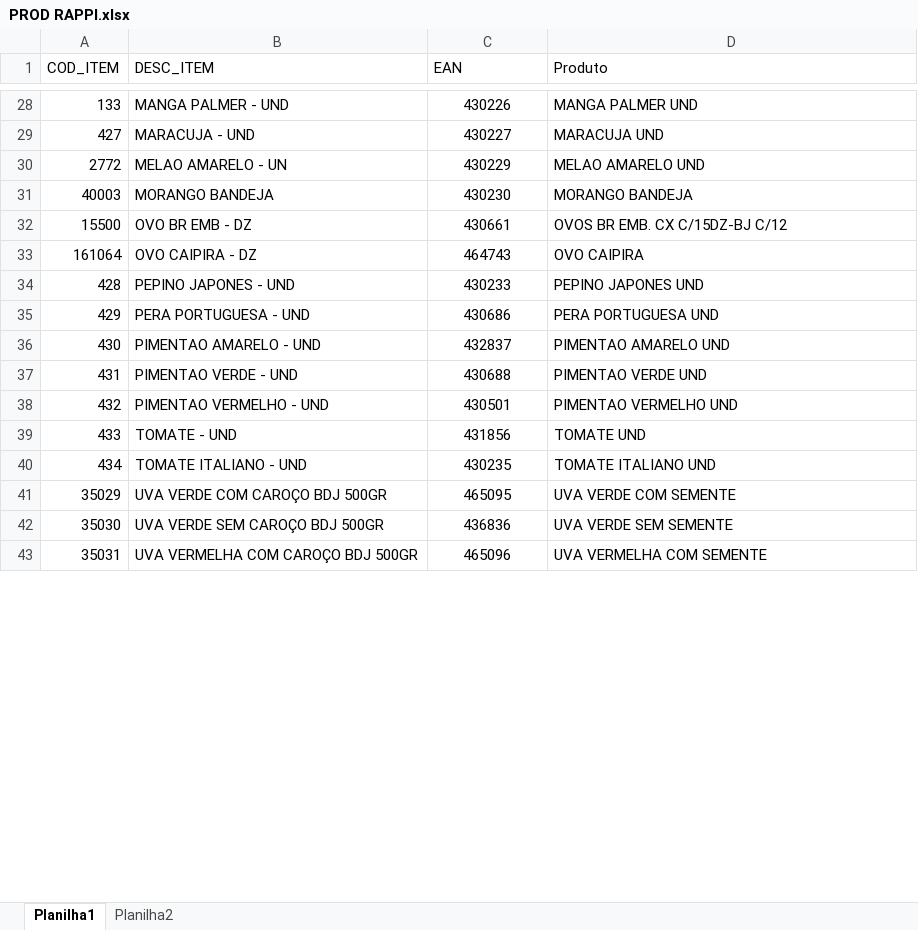
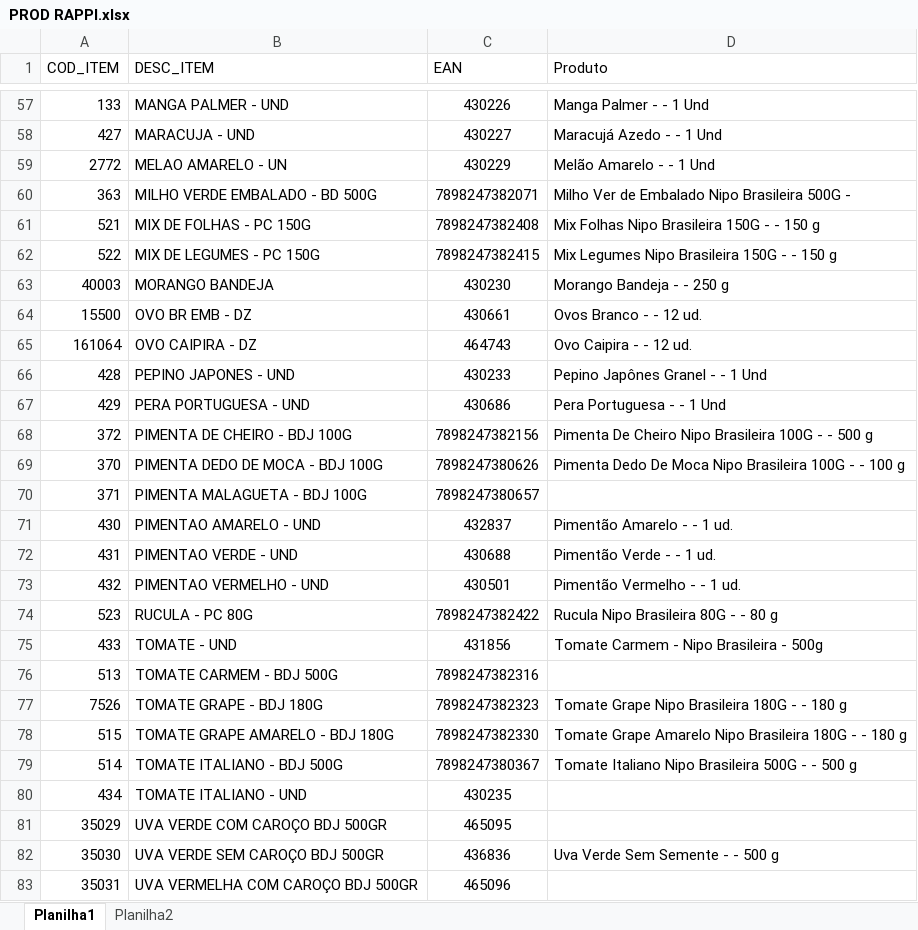
Before and after one commit to marcospaulofg/Python-Projects, an Excel workbook: AutomacaoPedidos/PROD RAPPI.xlsx, sheet Planilha1, drawn as a sheet; only a part is shown, gaps mark what is left out; values as stored, in another font and other column widths than the file's, no borders; conditional formats and table styles not drawn; addresses are those after the commit; the diff covers the shown part only; the diff names each change by its address in the sheet, - before the commit and + after, or states it on an @@ line.

```diff
--- a/AutomacaoPedidos/PROD RAPPI.xlsx (sheet Planilha1)
+++ b/AutomacaoPedidos/PROD RAPPI.xlsx (sheet Planilha1)
-D57 (Produto): MANGA PALMER UND
+D57 (Produto): Manga Palmer - - 1 Und
-D58 (Produto): MARACUJA UND
+D58 (Produto): Maracujá Azedo - - 1 Und
-D59 (Produto): MELAO AMARELO UND
+D59 (Produto): Melão Amarelo - - 1 Und
+row 60: 363 | MILHO VERDE EMBALADO - BD 500G | 7898247382071 | Milho Ver de Embalado Nipo Brasileira 500G -
+row 61: 521 | MIX DE FOLHAS - PC 150G | 7898247382408 | Mix Folhas Nipo Brasileira 150G - - 150 g
+row 62: 522 | MIX DE LEGUMES - PC 150G | 7898247382415 | Mix Legumes Nipo Brasileira 150G - - 150 g
-D63 (Produto): MORANGO BANDEJA
+D63 (Produto): Morango Bandeja - - 250 g
-D64 (Produto): OVOS BR EMB. CX C/15DZ-BJ C/12
+D64 (Produto): Ovos Branco - - 12 ud.
-D65 (Produto): OVO CAIPIRA
+D65 (Produto): Ovo Caipira - - 12 ud.
-D66 (Produto): PEPINO JAPONES UND
+D66 (Produto): Pepino Japônes Granel - - 1 Und
-D67 (Produto): PERA PORTUGUESA UND
+D67 (Produto): Pera Portuguesa - - 1 Und
+row 68: 372 | PIMENTA DE CHEIRO - BDJ 100G | 7898247382156 | Pimenta De Cheiro Nipo Brasileira 100G - - 500 g
+row 69: 370 | PIMENTA DEDO DE MOCA - BDJ 100G | 7898247380626 | Pimenta Dedo De Moca Nipo Brasileira 100G - - 100 g
+row 70: 371 | PIMENTA MALAGUETA - BDJ 100G | 7898247380657
-D71 (Produto): PIMENTAO AMARELO UND
+D71 (Produto): Pimentão Amarelo - - 1 ud.
-D72 (Produto): PIMENTAO VERDE UND
+D72 (Produto): Pimentão Verde - - 1 ud.
-D73 (Produto): PIMENTAO VERMELHO UND
+D73 (Produto): Pimentão Vermelho - - 1 ud.
+row 74: 523 | RUCULA - PC 80G | 7898247382422 | Rucula Nipo Brasileira 80G - - 80 g
-D75 (Produto): TOMATE UND
+D75 (Produto): Tomate Carmem - Nipo Brasileira - 500g
+row 76: 513 | TOMATE CARMEM - BDJ 500G | 7898247382316
+row 77: 7526 | TOMATE GRAPE - BDJ 180G | 7898247382323 | Tomate Grape Nipo Brasileira 180G - - 180 g
+row 78: 515 | TOMATE GRAPE AMARELO - BDJ 180G | 7898247382330 | Tomate Grape Amarelo Nipo Brasileira 180G - - 180 g
+row 79: 514 | TOMATE ITALIANO - BDJ 500G | 7898247380367 | Tomate Italiano Nipo Brasileira 500G - - 500 g
-D80 (Produto): TOMATE ITALIANO UND
+D80 (Produto): (empty)
-D81 (Produto): UVA VERDE COM SEMENTE
+D81 (Produto): (empty)
-D82 (Produto): UVA VERDE SEM SEMENTE
+D82 (Produto): Uva Verde Sem Semente - - 500 g
-D83 (Produto): UVA VERMELHA COM SEMENTE
+D83 (Produto): (empty)
```
Also changed, not shown: 29 added rows, 40 removed rows and 29 edited cells elsewhere in this sheet, 2 other files.
